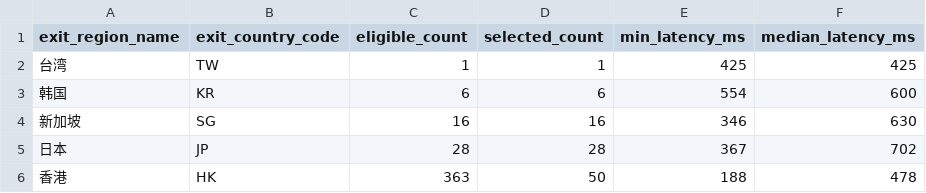
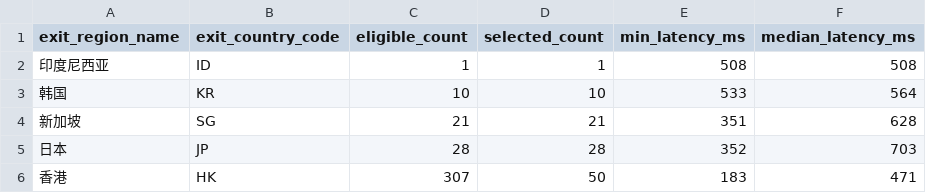
Before and after one commit to User-Pass320/bestcf-auto, a CSV file: public/bestcf_region_counts.csv, drawn as a sheet.

```diff
--- a/public/bestcf_region_counts.csv
+++ b/public/bestcf_region_counts.csv
@@ -1,6 +1,6 @@
 exit_region_name,exit_country_code,eligible_count,selected_count,min_latency_ms,median_latency_ms
-台湾,TW,1,1,425,425
-韩国,KR,6,6,554,600
-新加坡,SG,16,16,346,630
-日本,JP,28,28,367,702
-香港,HK,363,50,188,478
+印度尼西亚,ID,1,1,508,508
+韩国,KR,10,10,533,564
+新加坡,SG,21,21,351,628
+日本,JP,28,28,352,703
+香港,HK,307,50,183,471
```
Also changed, not shown: public/bestcf_failed.csv, public/bestcf_geo_provider_stats.csv, 4 other files.
